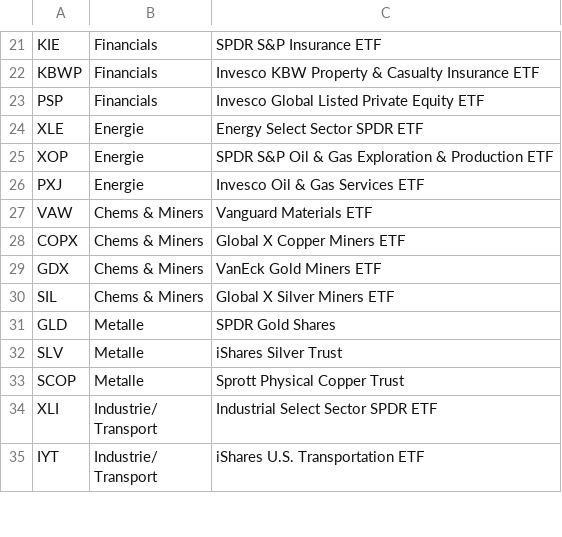
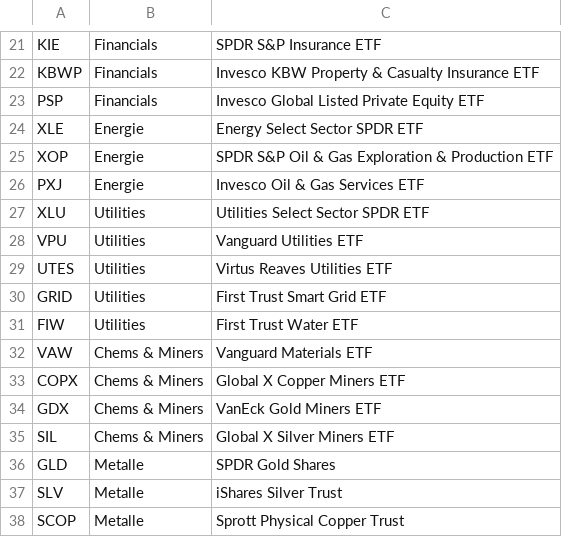
Before and after one commit to alexanderabe28-cpu/Theme--Heatmap, a CSV file: tickers.csv, drawn as a sheet; only a part is shown, gaps mark what is left out; the shorter side is filled out with more unchanged rows; the diff names each change by its address in the sheet, - before the commit and + after, or states it on an @@ line.

Commit message:
Add files via upload

```diff
--- a/tickers.csv
+++ b/tickers.csv
+row 27: XLU | Utilities | Utilities Select Sector SPDR ETF
+row 28: VPU | Utilities | Vanguard Utilities ETF
+row 29: UTES | Utilities | Virtus Reaves Utilities ETF
+row 30: GRID | Utilities | First Trust Smart Grid ETF
+row 31: FIW | Utilities | First Trust Water ETF
```
